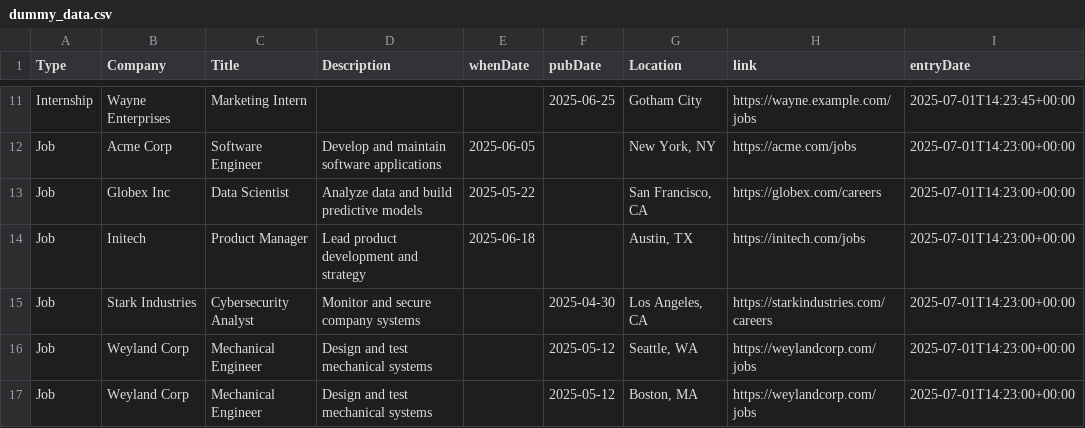
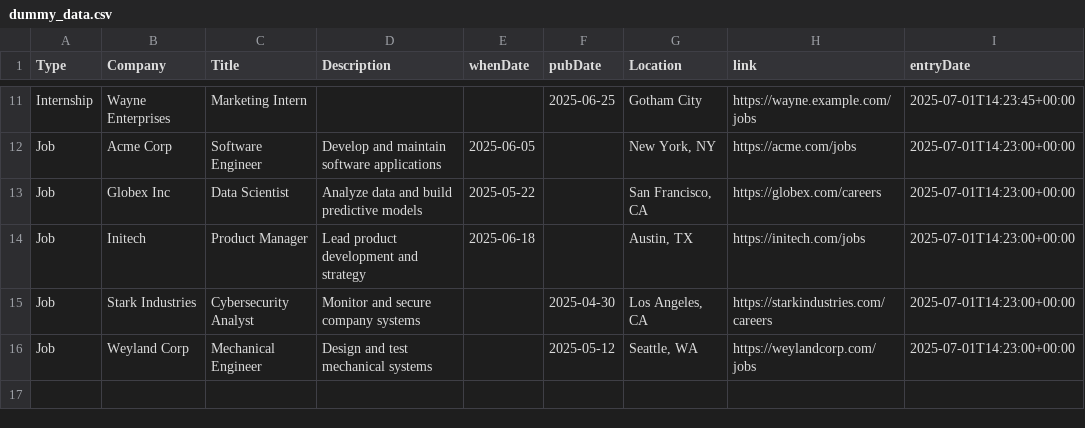
Before and after one commit to innovateorange/DiscordBot, a CSV file: data_collections/dummy_data.csv, drawn as a sheet; only a part is shown, gaps mark what is left out; the diff names each change by its address in the sheet, - before the commit and + after, or states it on an @@ line.

```diff
--- a/data_collections/dummy_data.csv
+++ b/data_collections/dummy_data.csv
-row 17: Job | Weyland Corp | Mechanical Engineer | Design and test mechanical systems |  | 2025-05-12 | Boston, MA | https://weylandcorp.com/jobs | 2025-07-01T14:23:00+00:00
```
Also changed, not shown: 4 other files.
